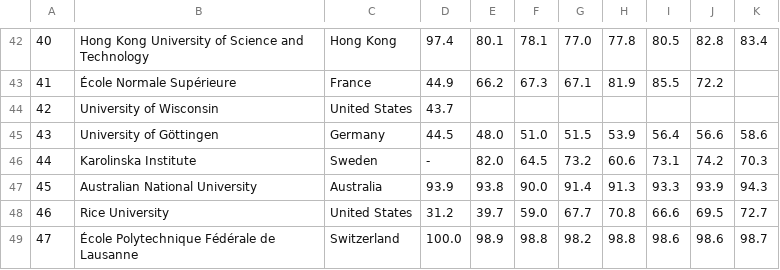
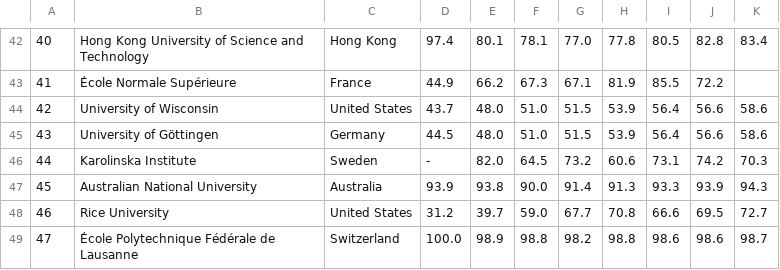
Before and after one commit to sybrenosinga/datavisualisatie, a CSV file: Data_csv/international_outlook.csv, drawn as a sheet; only a part is shown, gaps mark what is left out.

```diff
--- a/Data_csv/international_outlook.csv
+++ b/Data_csv/international_outlook.csv
@@ -43,3 +43,3 @@
 41,École Normale Supérieure,France,44.9,66.2,67.3,67.1,81.9,85.5,72.2,
-42,University of Wisconsin,United States,43.7,,,,,,,
+42,University of Wisconsin,United States,43.7,48.0,51.0,51.5,53.9,56.4,56.6,58.6
 43,University of Göttingen,Germany,44.5,48.0,51.0,51.5,53.9,56.4,56.6,58.6
```
Also changed, not shown: Data_csv/industry_income.csv, Data_csv/research.csv, 2 other files.
